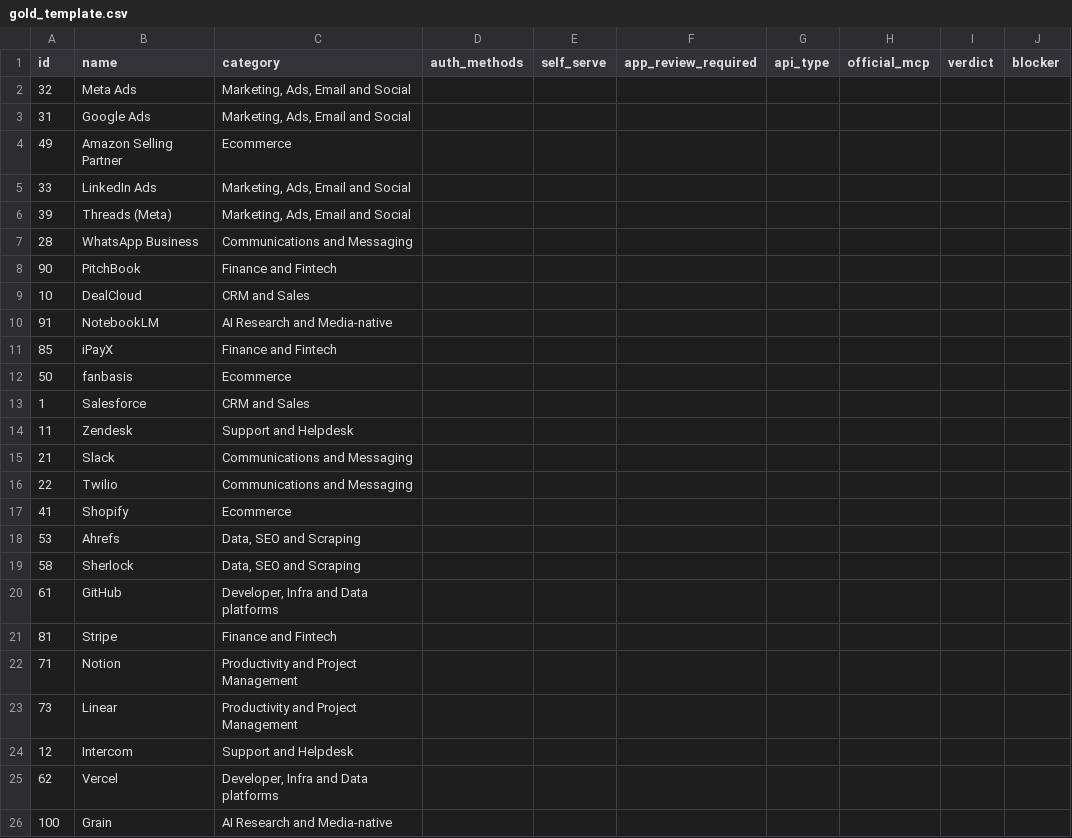
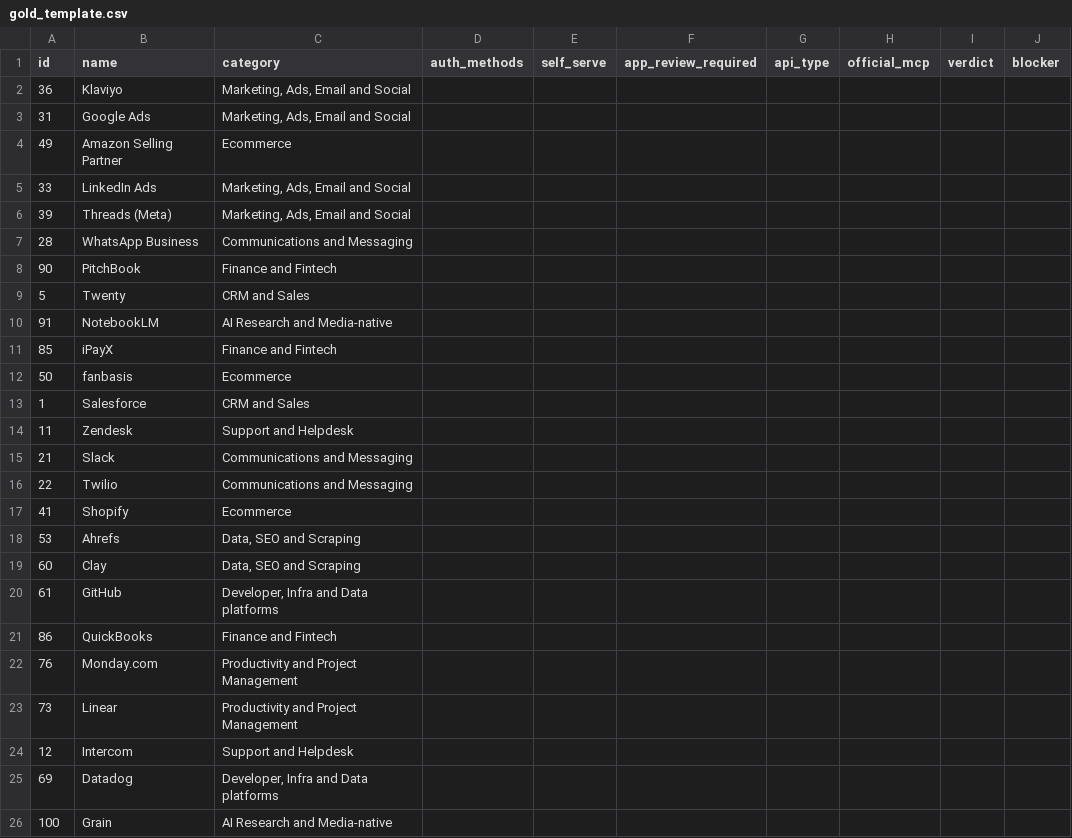
Before and after one commit to GKusumita/app-buildability-agent, a CSV file: gold/gold_template.csv, drawn as a sheet.

Commit message:
Refresh blind gold selection and guard checkpoint overlap

```diff
--- a/gold/gold_template.csv
+++ b/gold/gold_template.csv
@@ -1,3 +1,3 @@
 id,name,category,auth_methods,self_serve,app_review_required,api_type,official_mcp,verdict,blocker
-32,Meta Ads,"Marketing, Ads, Email and Social",,,,,,,
+36,Klaviyo,"Marketing, Ads, Email and Social",,,,,,,
 31,Google Ads,"Marketing, Ads, Email and Social",,,,,,,
@@ -8,3 +8,3 @@ id,name,category,auth_methods,self_serve,app_review_required,api_type,official_m
 90,PitchBook,Finance and Fintech,,,,,,,
-10,DealCloud,CRM and Sales,,,,,,,
+5,Twenty,CRM and Sales,,,,,,,
 91,NotebookLM,AI Research and Media-native,,,,,,,
@@ -18,9 +18,9 @@ id,name,category,auth_methods,self_serve,app_review_required,api_type,official_m
 53,Ahrefs,"Data, SEO and Scraping",,,,,,,
-58,Sherlock,"Data, SEO and Scraping",,,,,,,
+60,Clay,"Data, SEO and Scraping",,,,,,,
 61,GitHub,"Developer, Infra and Data platforms",,,,,,,
-81,Stripe,Finance and Fintech,,,,,,,
-71,Notion,Productivity and Project Management,,,,,,,
+86,QuickBooks,Finance and Fintech,,,,,,,
+76,Monday.com,Productivity and Project Management,,,,,,,
 73,Linear,Productivity and Project Management,,,,,,,
 12,Intercom,Support and Helpdesk,,,,,,,
-62,Vercel,"Developer, Infra and Data platforms",,,,,,,
+69,Datadog,"Developer, Infra and Data platforms",,,,,,,
 100,Grain,AI Research and Media-native,,,,,,,
```
Also changed, not shown: 2 other files.
